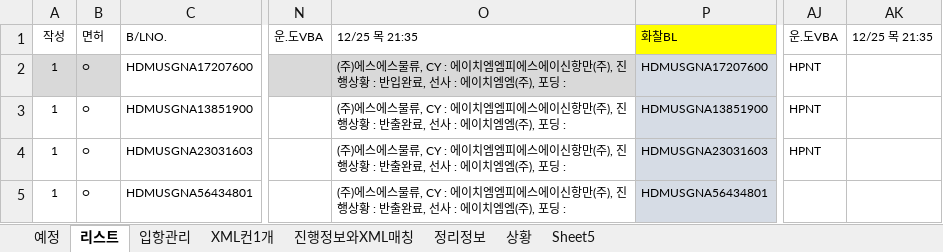
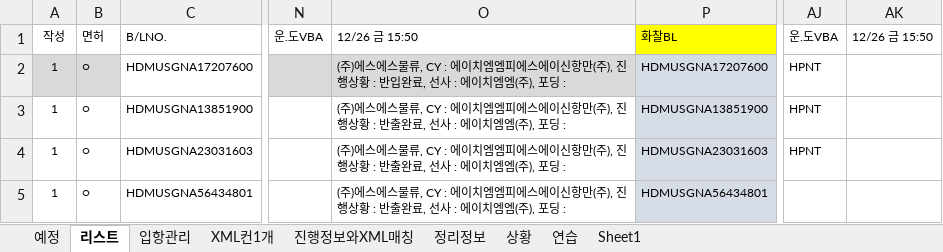
Before and after one commit to ycy2000/ycy2000.github.io, an Excel workbook: 관세청API.xlsm, sheet 리스트, drawn as a sheet; only a part is shown, gaps mark what is left out; values as stored, in another font and other column widths than the file's, no borders; the diff names each change by its address in the sheet, - before the commit and + after, or states it on an @@ line.

```diff
--- a/관세청API.xlsm (sheet 리스트)
+++ b/관세청API.xlsm (sheet 리스트)
-sheet tab: Sheet5
+sheet tab: 연습
+sheet tab: Sheet1
-O1: 12/25 목 21:35
+O1: 12/26 금 15:50
-AK1: 12/25 목 21:35
+AK1: 12/26 금 15:50
```
Also changed, not shown: sheet 연습, sheet 입항관리, charts or pictures, 4 other files.
